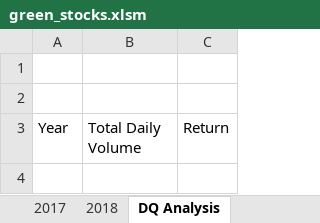
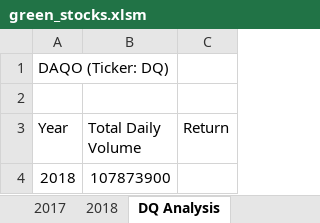
Before and after one commit to TahaniSury/stock-analysis, an Excel workbook: green_stocks.xlsm, sheet DQ Analysis, drawn as a sheet; values as stored, in another font and other column widths than the file's, no borders; the diff names each change by its address in the sheet, - before the commit and + after, or states it on an @@ line.

Commit message:
Add files via upload

```diff
--- a/green_stocks.xlsm (sheet DQ Analysis)
+++ b/green_stocks.xlsm (sheet DQ Analysis)
-A1 (Year): (empty)
+A1 (Year): DAQO (Ticker: DQ)
+row 4: 2018 | 107873900
```
